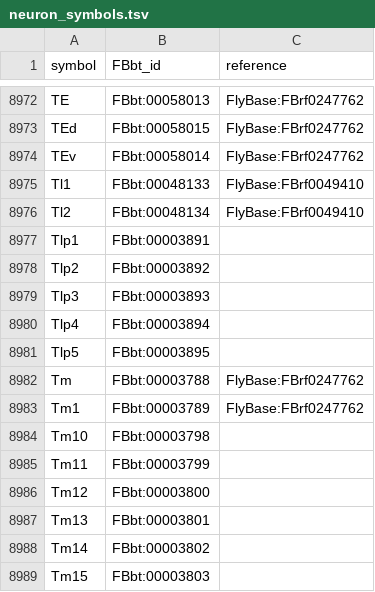
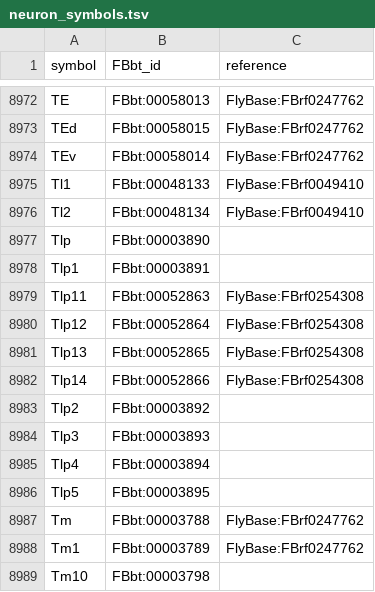
Before and after one commit to FlyBase/drosophila-anatomy-developmental-ontology, a TSV file: src/ontology/neuron_symbols.tsv, drawn as a sheet; only a part is shown, gaps mark what is left out; the shorter side is filled out with more unchanged rows; the diff names each change by its address in the sheet, - before the commit and + after, or states it on an @@ line.

```diff
--- a/src/ontology/neuron_symbols.tsv
+++ b/src/ontology/neuron_symbols.tsv
+row 8977: Tlp | FBbt:00003890
+row 8979: Tlp11 | FBbt:00052863 | FlyBase:FBrf0254308
+row 8980: Tlp12 | FBbt:00052864 | FlyBase:FBrf0254308
+row 8981: Tlp13 | FBbt:00052865 | FlyBase:FBrf0254308
+row 8982: Tlp14 | FBbt:00052866 | FlyBase:FBrf0254308
```
Also changed, not shown: 1 other file.
